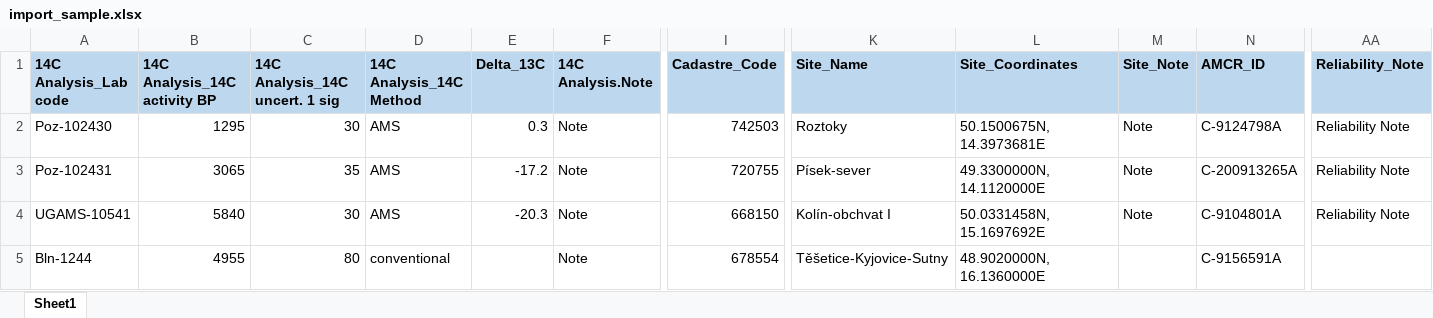
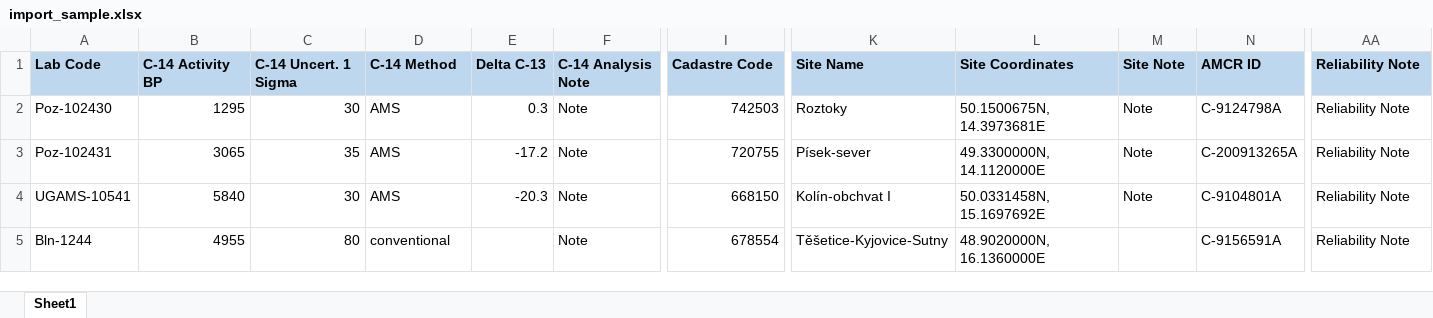
Before and after one commit to demjanp/arch14cz_backend, an Excel workbook: import_sample.xlsx, sheet Sheet1, drawn as a sheet; only a part is shown, gaps mark what is left out; values as stored, in another font and other column widths than the file's, no borders; conditional formats not drawn; the diff covers the shown part only; the diff names each change by its address in the sheet, - before the commit and + after, or states it on an @@ line.

Commit message:
added separate commands to order relative dates, calibrate dates and generate Arch14CZ IDs; added possibility to export records without a C-14 date or 1sigma to the frontend;

```diff
--- a/import_sample.xlsx (sheet Sheet1)
+++ b/import_sample.xlsx (sheet Sheet1)
-A1: 14C Analysis_Lab code
+A1: Lab Code
-B1: 14C Analysis_14C activity BP
+B1: C-14 Activity BP
-C1: 14C Analysis_14C uncert. 1 sig
+C1: C-14 Uncert. 1 Sigma
-D1: 14C Analysis_14C Method
+D1: C-14 Method
-E1: Delta_13C
+E1: Delta C-13
-F1: 14C Analysis.Note
+F1: C-14 Analysis Note
-I1: Cadastre_Code
+I1: Cadastre Code
-K1: Site_Name
+K1: Site Name
-L1: Site_Coordinates
+L1: Site Coordinates
-M1: Site_Note
+M1: Site Note
-N1: AMCR_ID
+N1: AMCR ID
-AA1: Reliability_Note
+AA1: Reliability Note
-AA5 (Reliability Note): (empty)
+AA5 (Reliability Note): Reliability Note
```
Also changed, not shown: 16 edited cells elsewhere in this sheet, 8 other files.
